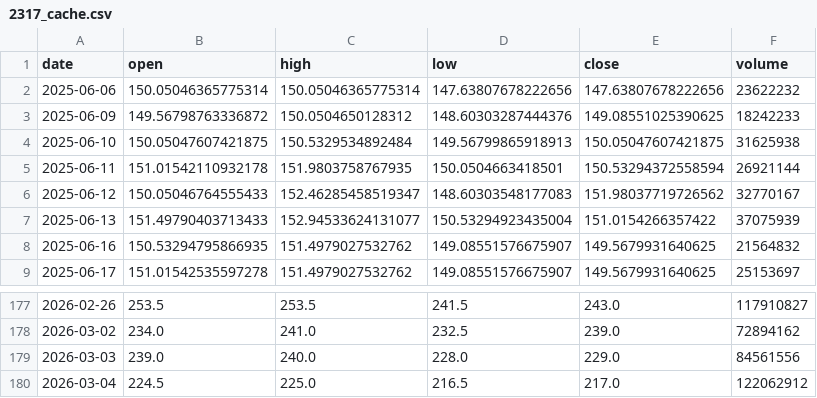
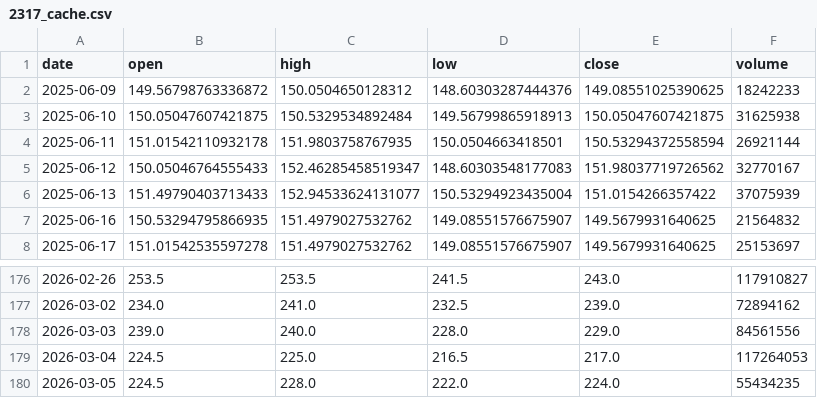
Before and after one commit to vup1120/stock_screener, a CSV file: tw_stock_screener/data/2317_cache.csv, drawn as a sheet; only a part is shown, gaps mark what is left out.

```diff
--- a/tw_stock_screener/data/2317_cache.csv
+++ b/tw_stock_screener/data/2317_cache.csv
@@ -1,3 +1,2 @@
 date,open,high,low,close,volume
-2025-06-06,150.05046365775314,150.05046365775314,147.63807678222656,147.63807678222656,23622232
 2025-06-09,149.56798763336872,150.0504650128312,148.60303287444376,149.08551025390625,18242233
@@ -179,2 +178,3 @@ date,open,high,low,close,volume
 2026-03-03,239.0,240.0,228.0,229.0,84561556
-2026-03-04,224.5,225.0,216.5,217.0,122062912
+2026-03-04,224.5,225.0,216.5,217.0,117264053
+2026-03-05,224.5,228.0,222.0,224.0,55434235
```
Also changed, not shown: tw_stock_screener/data/0050_cache.csv, tw_stock_screener/data/0056_cache.csv, 5 other files.
